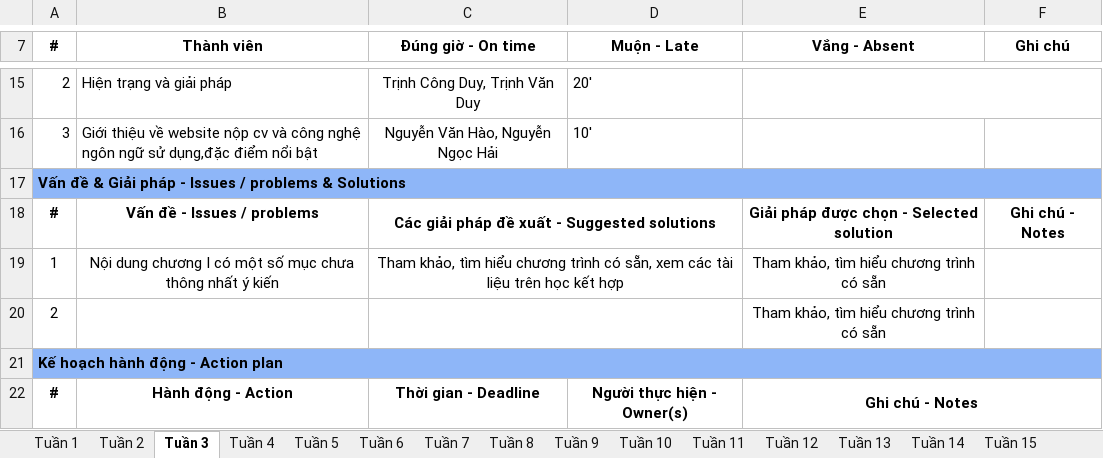
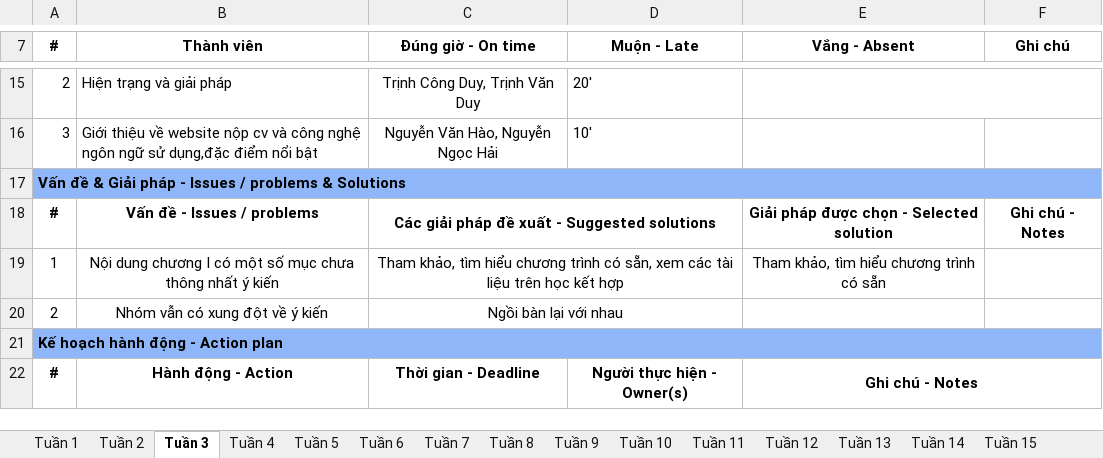
Before and after one commit to NgocHai2004/TTCSN, an Excel workbook: Mẫu_bien-ban-lam-viec-nhom.xlsx, sheet Tuần 3, drawn as a sheet; only a part is shown, gaps mark what is left out; values as stored, in another font and other column widths than the file's, no borders; removed rows and columns are numbered as before the commit, all else as after; the diff names each change by its address in the sheet, - before the commit and + after, or states it on an @@ line.

```diff
--- a/Mẫu_bien-ban-lam-viec-nhom.xlsx (sheet Tuần 3)
+++ b/Mẫu_bien-ban-lam-viec-nhom.xlsx (sheet Tuần 3)
-row 20: 2 |  |  |  | Tham khảo, tìm hiểu chương trình có sẵn
+row 20: 2 | Nhóm vẫn có xung đột về ý kiến | Ngồi bàn lại với nhau
```
Also changed, not shown: sheet Tuần 5, sheet Tuần 4, Mẫu_ke hoach-lam-viec-nhom.xlsx, 2 other files.
